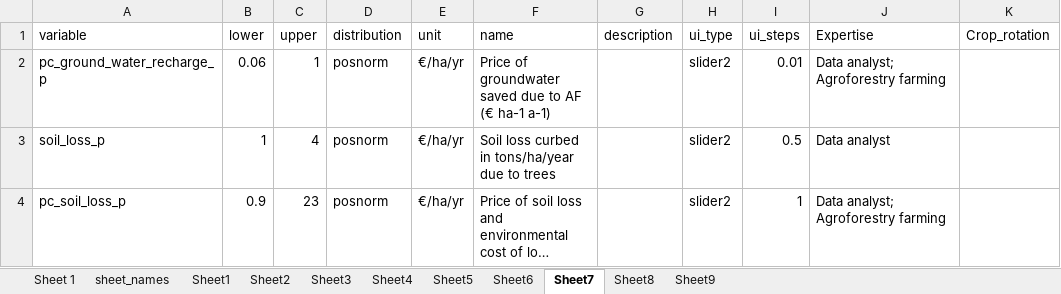
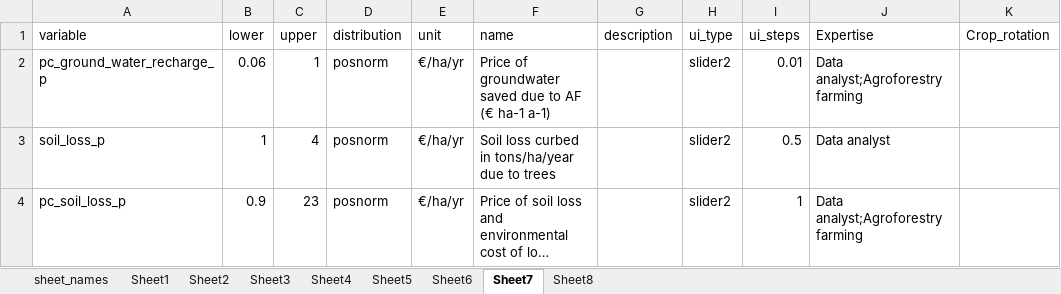
Before and after one commit to hortibonn/Fruit_Honey_Agroforestry, an Excel workbook: data/Hof_luetke_input_table.xlsx, sheet Sheet7, drawn as a sheet; long unchanged cells end in …; values as stored, in another font and other column widths than the file's, no borders; the diff names each change by its address in the sheet, - before the commit and + after, or states it on an @@ line.

```diff
--- a/data/Hof_luetke_input_table.xlsx (sheet Sheet7)
+++ b/data/Hof_luetke_input_table.xlsx (sheet Sheet7)
-sheet tab: Sheet 1
-sheet tab: Sheet9
-J2 (Expertise): Data analyst; Agroforestry farming
+J2 (Expertise): Data analyst;Agroforestry farming
-J4 (Expertise): Data analyst; Agroforestry farming
+J4 (Expertise): Data analyst;Agroforestry farming
```
Also changed, not shown: sheet sheet_names, sheet Sheet1, 4 other files.
